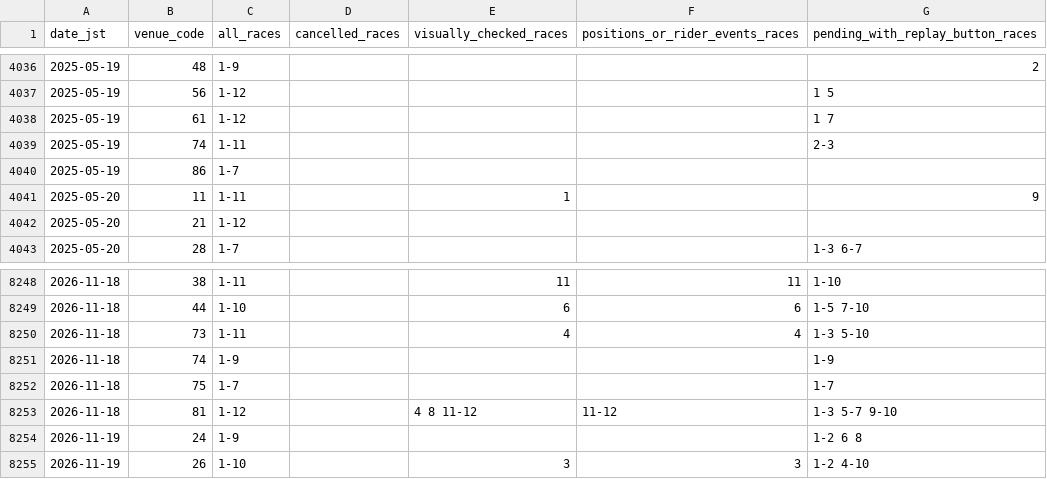
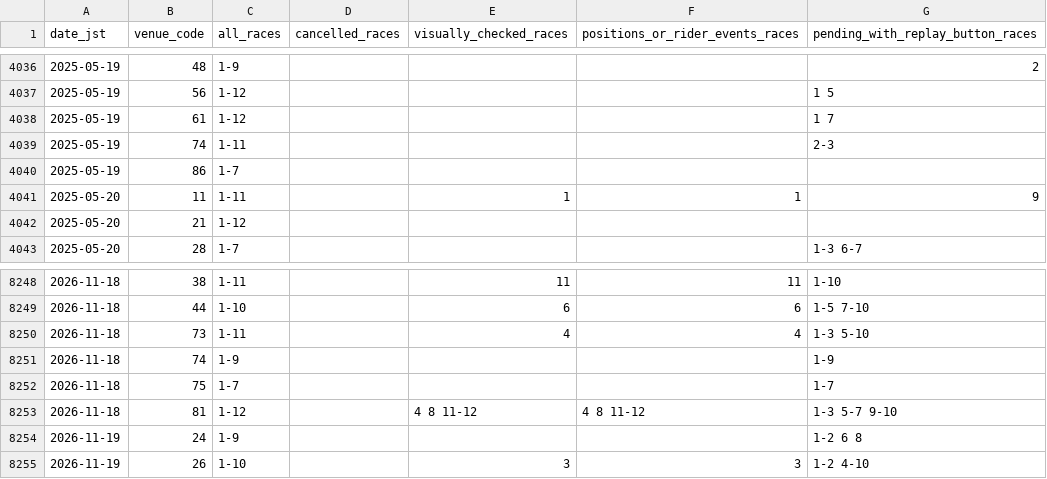
Before and after one commit to haji84/RACE-AI, a CSV file: docs/evidence/keirin-video-corpus-20261124/three-year-replay-calendar.csv, drawn as a sheet; only a part is shown, gaps mark what is left out; the diff covers the shown part only.

```diff
--- a/docs/evidence/keirin-video-corpus-20261124/three-year-replay-calendar.csv
+++ b/docs/evidence/keirin-video-corpus-20261124/three-year-replay-calendar.csv
@@ -4040,3 +4040,3 @@ date_jst,venue_code,all_races,cancelled_races,visually_checked_races,positions_o
 2025-05-19,86,1-7,,,,
-2025-05-20,11,1-11,,1,,9
+2025-05-20,11,1-11,,1,1,9
 2025-05-20,21,1-12,,,,
@@ -8252,3 +8252,3 @@ date_jst,venue_code,all_races,cancelled_races,visually_checked_races,positions_o
 2026-11-18,75,1-7,,,,1-7
-2026-11-18,81,1-12,,4 8 11-12,11-12,1-3 5-7 9-10
+2026-11-18,81,1-12,,4 8 11-12,4 8 11-12,1-3 5-7 9-10
 2026-11-19,24,1-9,,,,1-2 6 8
```
Also changed, not shown: 9 edited cells elsewhere in this file, 9 other files.
